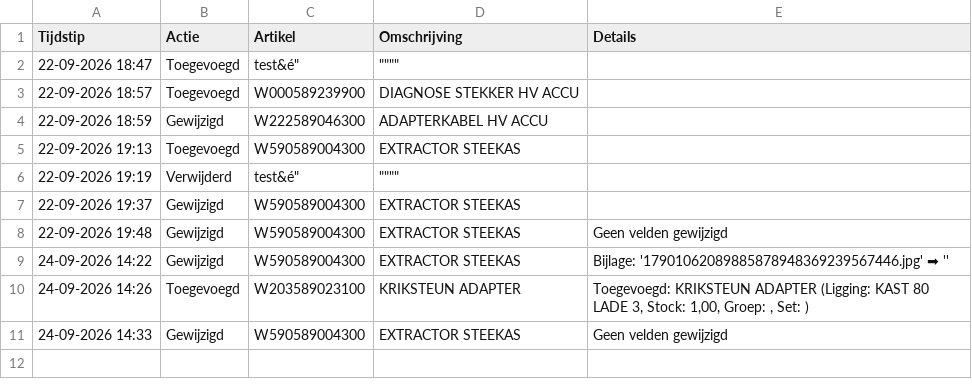
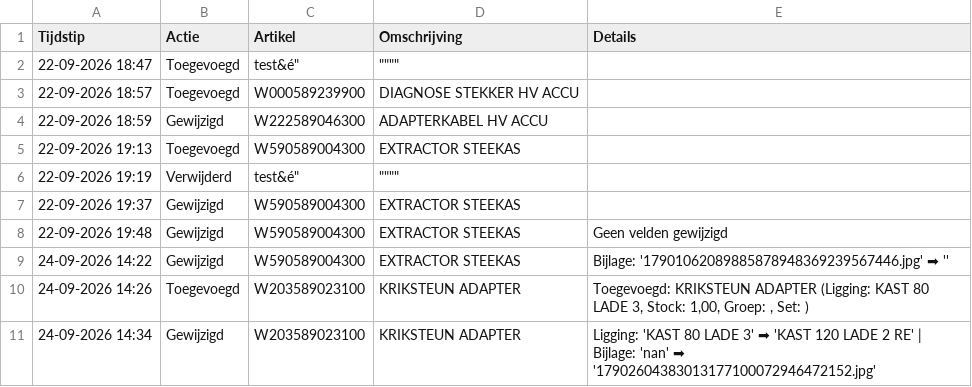
Before and after one commit to christoffm88-dotcom/sp, a CSV file: logboek.csv, drawn as a sheet; removed rows and columns are numbered as before the commit, all else as after; the diff names each change by its address in the sheet, - before the commit and + after, or states it on an @@ line.

Commit message:
Logboek update: Gewijzigd - W203589023100

```diff
--- a/logboek.csv
+++ b/logboek.csv
-row 11: 24-09-2026 14:33 | Gewijzigd | W590589004300 | EXTRACTOR STEEKAS | Geen velden gewijzigd
+row 11: 24-09-2026 14:34 | Gewijzigd | W203589023100 | KRIKSTEUN ADAPTER | Ligging: 'KAST 80 LADE 3' ➡ 'KAST 120 LADE 2 RE' | Bijlage: 'nan' ➡ '17902604383013177100072946472152.jpg'
```
